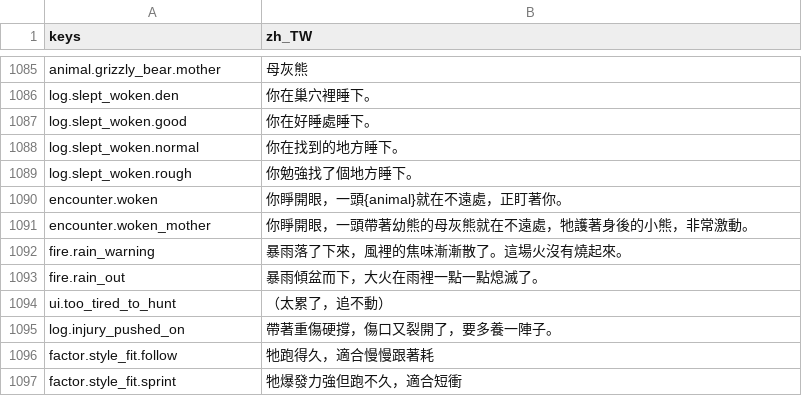
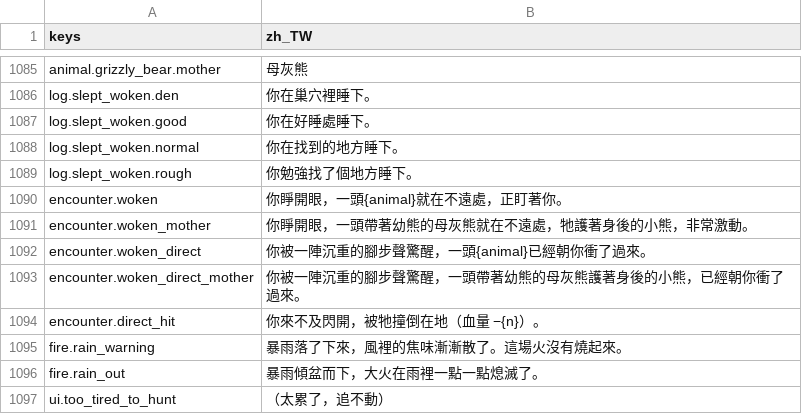
Before and after one commit to gigd123/wolf-life, a CSV file: localization/strings_zh_TW.csv, drawn as a sheet; only a part is shown, gaps mark what is left out; the shorter side is filled out with more unchanged rows; the diff names each change by its address in the sheet, - before the commit and + after, or states it on an @@ line.

```diff
--- a/localization/strings_zh_TW.csv
+++ b/localization/strings_zh_TW.csv
+row 1092: encounter.woken_direct | 你被一陣沉重的腳步聲驚醒，一頭{animal}已經朝你衝了過來。
+row 1093: encounter.woken_direct_mother | 你被一陣沉重的腳步聲驚醒，一頭帶著幼熊的母灰熊護著身後的小熊，已經朝你衝了過來。
+row 1094: encounter.direct_hit | 你來不及閃開，被牠撞倒在地（血量 −{n}）。
```
Also changed, not shown: 3 other files.
